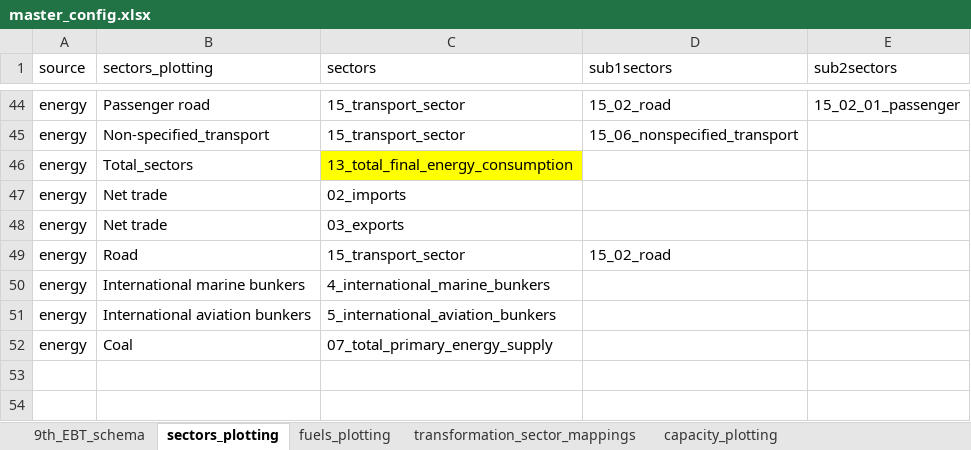
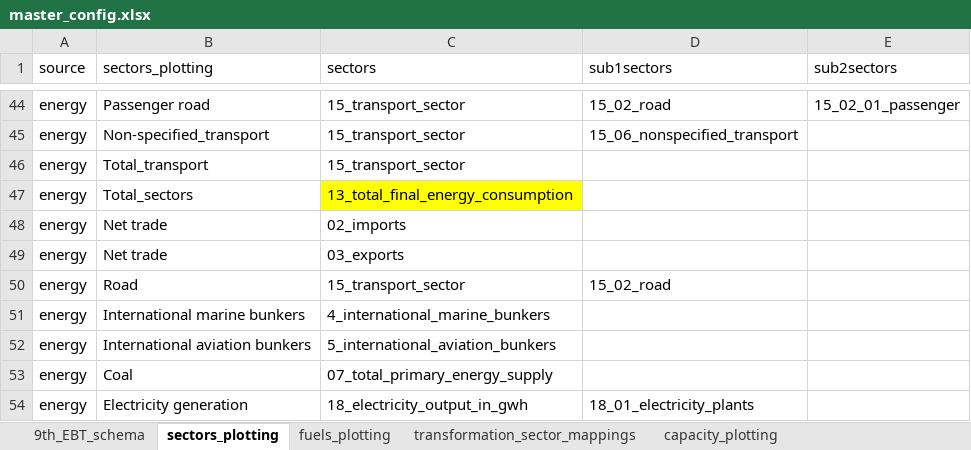
Before and after one commit to asia-pacific-energy-research-centre/9th_edition_visualisation, an Excel workbook: config/master_config.xlsx, sheet sectors_plotting, drawn as a sheet; only a part is shown, gaps mark what is left out; values as stored, in another font and other column widths than the file's, no borders; charts and pictures not drawn; the diff names each change by its address in the sheet, - before the commit and + after, or states it on an @@ line.

```diff
--- a/config/master_config.xlsx (sheet sectors_plotting)
+++ b/config/master_config.xlsx (sheet sectors_plotting)
+row 46: energy | Total_transport | 15_transport_sector
+row 54: energy | Electricity generation | 18_electricity_output_in_gwh | 18_01_electricity_plants
```
Also changed, not shown: sheet two_dimensional_plots, sheet capacity_plotting, sheet colors, sheet fuels_plotting, sheet plotting_name_to_label, sheet plotting_specifications, charts or pictures, 2 other files.
